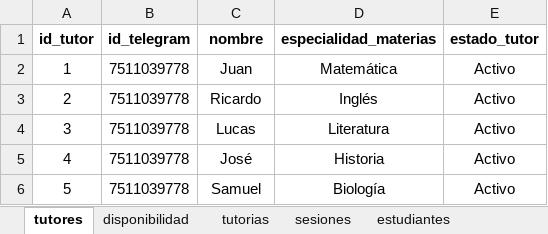
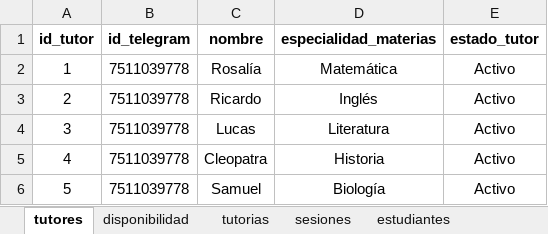
Before and after one commit to canuxantonio502/Proyecto_TutorBot_Selvin-Antonio, an Excel workbook: plantilla-BD/ChatBot.xlsx, sheet tutores, drawn as a sheet; values as stored, in another font and other column widths than the file's, no borders; charts and pictures and table styles not drawn; the diff names each change by its address in the sheet, - before the commit and + after, or states it on an @@ line.

```diff
--- a/plantilla-BD/ChatBot.xlsx (sheet tutores)
+++ b/plantilla-BD/ChatBot.xlsx (sheet tutores)
-C2 (nombre): Juan
+C2 (nombre): Rosalía
-C5 (nombre): José
+C5 (nombre): Cleopatra
```
Also changed, not shown: sheet tutorias, sheet estudiantes, sheet disponibilidad, sheet sesiones, 2 other files.
